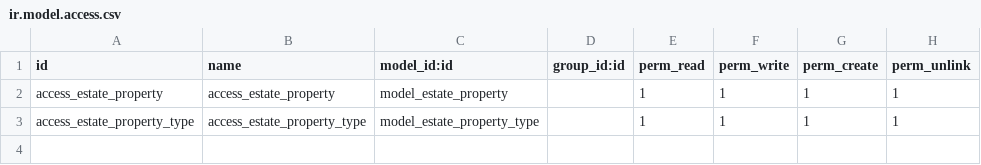
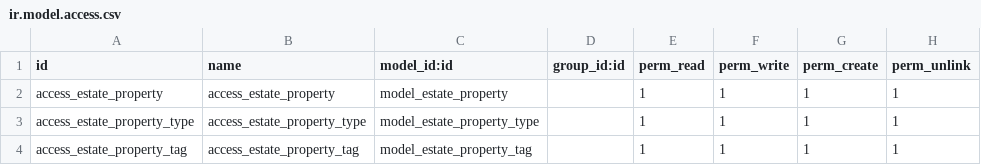
Before and after one commit to Abdoallah-Badr/odoo_addons_training, a CSV file: security/ir.model.access.csv, drawn as a sheet; the diff names each change by its address in the sheet, - before the commit and + after, or states it on an @@ line.

Commit message:
adding tag model with view and making some related fields with tag model and type model

```diff
--- a/security/ir.model.access.csv
+++ b/security/ir.model.access.csv
+row 4: access_estate_property_tag | access_estate_property_tag | model_estate_property_tag |  | 1 | 1 | 1 | 1
```
Also changed, not shown: 7 other files.
